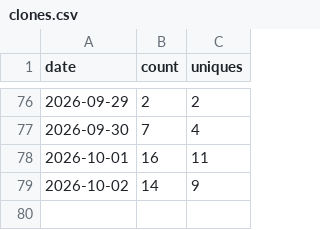
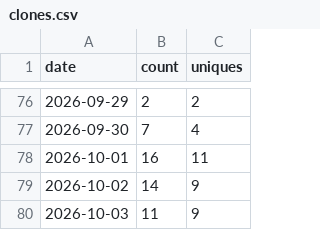
Before and after one commit to Kr1sCode/proxmox-adminupdater, a CSV file: .github/traffic/clones.csv, drawn as a sheet; only a part is shown, gaps mark what is left out; the diff names each change by its address in the sheet, - before the commit and + after, or states it on an @@ line.

```diff
--- a/.github/traffic/clones.csv
+++ b/.github/traffic/clones.csv
+row 80: 2026-10-03 | 11 | 9
```
Also changed, not shown: .github/traffic/views.csv.
